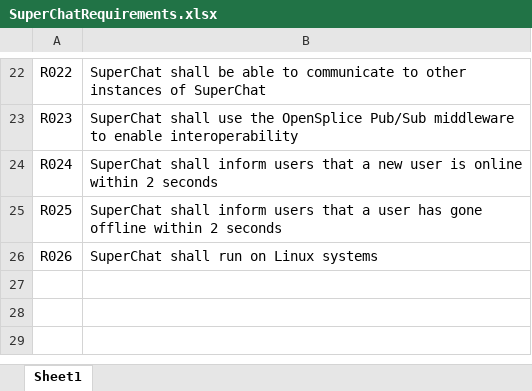
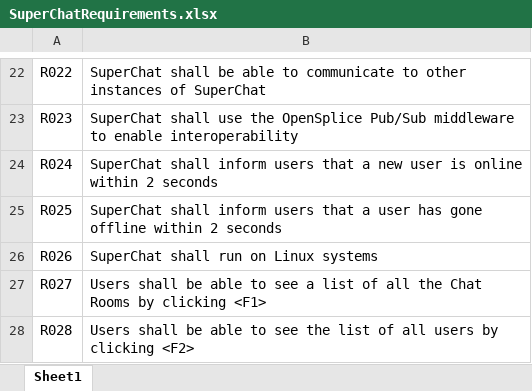
Before and after one commit to TylerGustaf/CSE-3310-002, an Excel workbook: SuperChatRequirements.xlsx, sheet Sheet1, drawn as a sheet; only a part is shown, gaps mark what is left out; values as stored, in another font and other column widths than the file's, no borders; the diff names each change by its address in the sheet, - before the commit and + after, or states it on an @@ line.

Commit message:
Added 2 Req.

```diff
--- a/SuperChatRequirements.xlsx (sheet Sheet1)
+++ b/SuperChatRequirements.xlsx (sheet Sheet1)
+row 27: R027 | Users shall be able to see a list of all the Chat Rooms by clicking <F1>
+row 28: R028 | Users shall be able to see the list of all users by clicking <F2>
```
